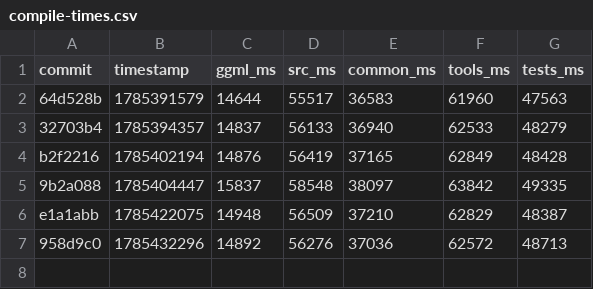
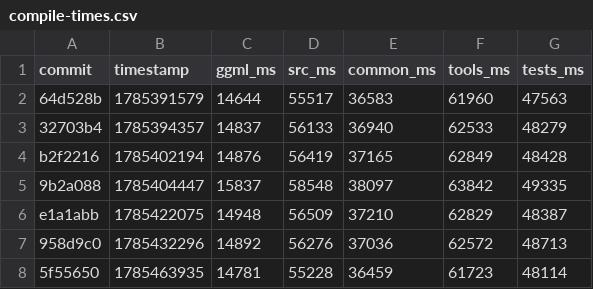
Before and after one commit to ggml-org/llama.cpp-dev, a CSV file: compile-times.csv, drawn as a sheet.

```diff
--- a/compile-times.csv
+++ b/compile-times.csv
@@ -7 +7,2 @@ e1a1abb,1785422075,14948,56509,37210,62829,48387
 958d9c0,1785432296,14892,56276,37036,62572,48713
+5f55650,1785463935,14781,55228,36459,61723,48114
```
Also changed, not shown: 2 other files.
